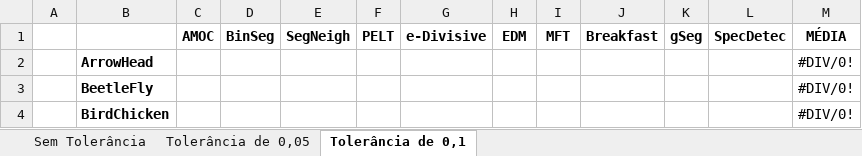
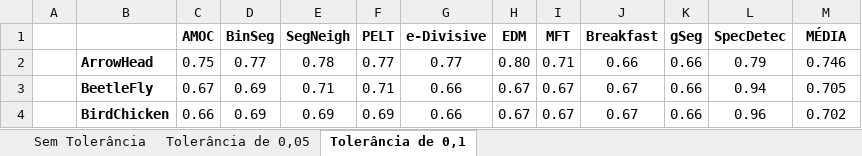
Before and after one commit to lguzai/Spec, an Excel workbook: Spec/benchmark_results/Result.xlsx, sheet Tolerância de 0,1, drawn as a sheet; only a part is shown; values as stored, in another font and other column widths than the file's, no borders; the diff covers the shown part only; the diff names each change by its address in the sheet, - before the commit and + after, or states it on an @@ line.

```diff
--- a/Spec/benchmark_results/Result.xlsx (sheet Tolerância de 0,1)
+++ b/Spec/benchmark_results/Result.xlsx (sheet Tolerância de 0,1)
-C2 (AMOC): (empty)
+C2 (AMOC): 0.75
-D2 (BinSeg): (empty)
+D2 (BinSeg): 0.77
-E2 (SegNeigh): (empty)
+E2 (SegNeigh): 0.78
-F2 (PELT): (empty)
+F2 (PELT): 0.77
-G2 (e-Divisive): (empty)
+G2 (e-Divisive): 0.77
-H2 (EDM): (empty)
+H2 (EDM): 0.80
-I2 (MFT): (empty)
+I2 (MFT): 0.71
-J2 (Breakfast): (empty)
+J2 (Breakfast): 0.66
-K2:K4 (gSeg): (empty)
+K2:K4 (gSeg): 0.66
-L2 (SpecDetec): (empty)
+L2 (SpecDetec): 0.79
-M2 (MÉDIA): #DIV/0!
+M2 (MÉDIA): 0.746
-C3 (AMOC): (empty)
+C3 (AMOC): 0.67
-D3:D4 (BinSeg): (empty)
+D3:D4 (BinSeg): 0.69
-E3 (SegNeigh): (empty)
+E3 (SegNeigh): 0.71
-F3 (PELT): (empty)
+F3 (PELT): 0.71
-G3:G4 (e-Divisive): (empty)
+G3:G4 (e-Divisive): 0.66
-H3:H4 (EDM): (empty)
+H3:H4 (EDM): 0.67
-I3:I4 (MFT): (empty)
+I3:I4 (MFT): 0.67
-J3:J4 (Breakfast): (empty)
+J3:J4 (Breakfast): 0.67
-L3 (SpecDetec): (empty)
+L3 (SpecDetec): 0.94
-M3 (MÉDIA): #DIV/0!
+M3 (MÉDIA): 0.705
-C4 (AMOC): (empty)
+C4 (AMOC): 0.66
-E4 (SegNeigh): (empty)
+E4 (SegNeigh): 0.69
-F4 (PELT): (empty)
+F4 (PELT): 0.69
-L4 (SpecDetec): (empty)
+L4 (SpecDetec): 0.96
-M4 (MÉDIA): #DIV/0!
+M4 (MÉDIA): 0.702
```
Also changed, not shown: 253 edited cells elsewhere in this sheet, sheet Tolerância de 0,05, sheet Sem Tolerância, Spec/benchmark_results/Detalhado/ElectricDevices.xlsx, Spec/benchmark_results/Detalhado/Yoga.xlsx.
